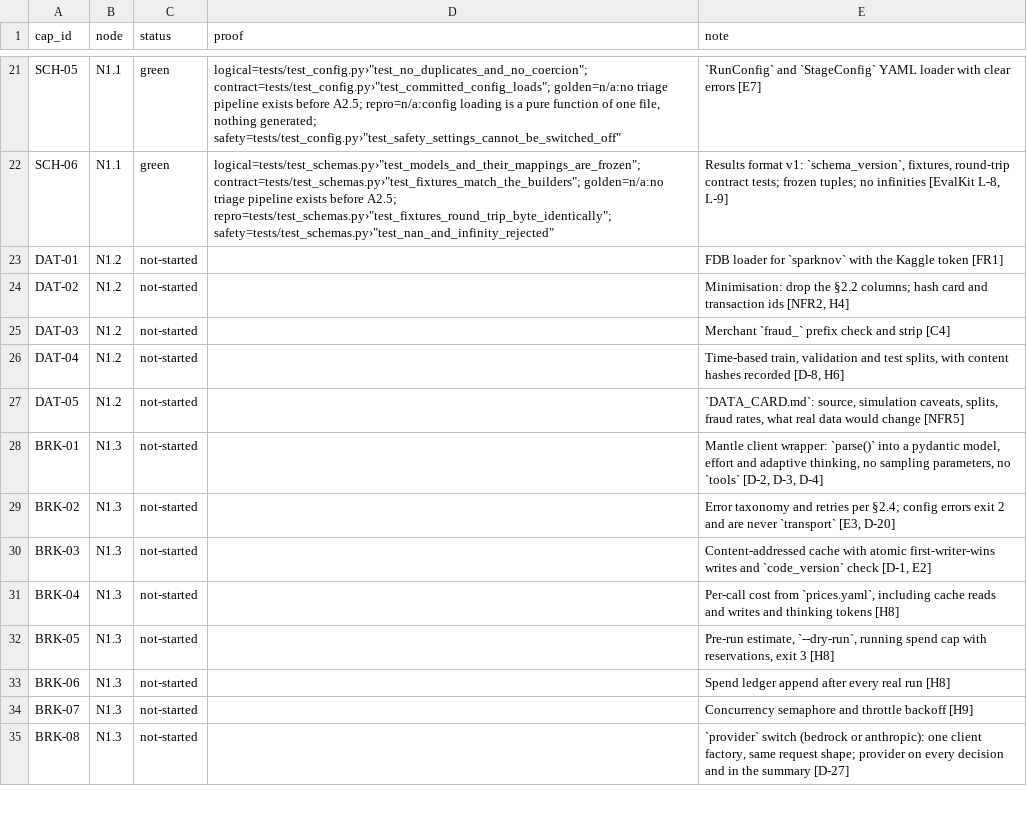
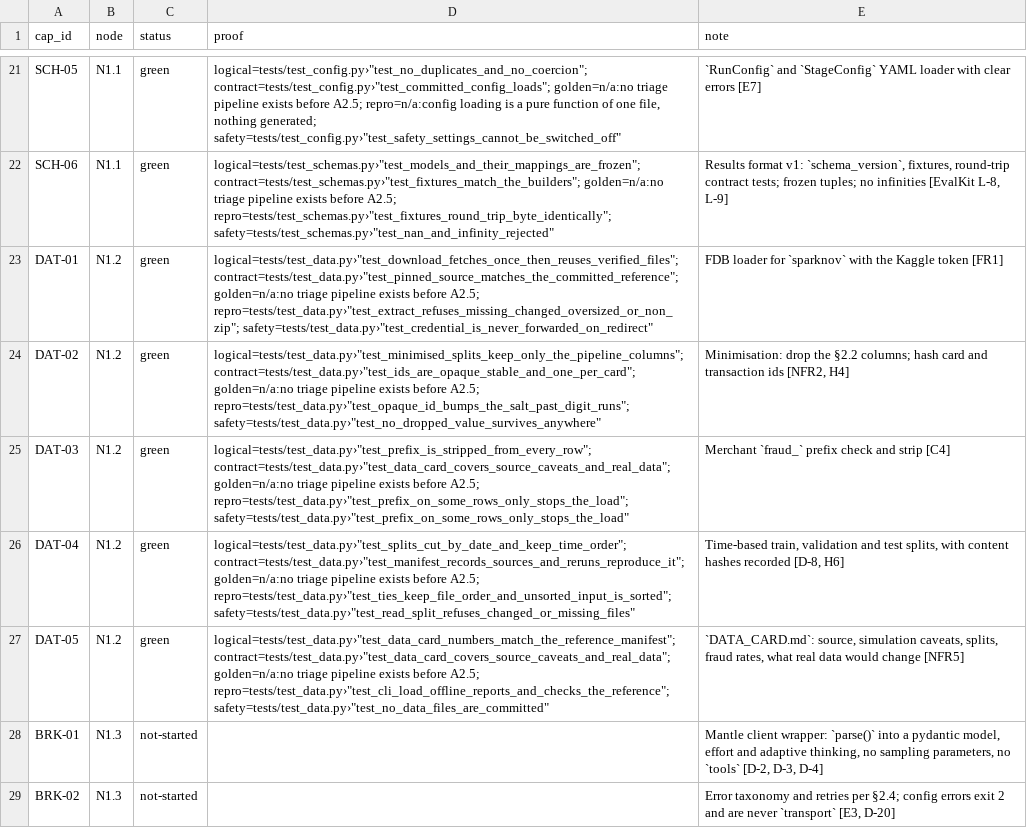
Before and after one commit to biplob819/fraud-review-bedrock, a TSV file: docs/graph/catalog.tsv, drawn as a sheet; only a part is shown, gaps mark what is left out; the shorter side is filled out with more unchanged rows.

```diff
--- a/docs/graph/catalog.tsv
+++ b/docs/graph/catalog.tsv
@@ -22,7 +22,7 @@ SCH-05	N1.1	green	"logical=tests/test_config.py›""test_no_duplicates_and_no_co
 SCH-06	N1.1	green	"logical=tests/test_schemas.py›""test_models_and_their_mappings_are_frozen""; contract=tests/test_schemas.py›""test_fixtures_match_the_builders""; golden=n/a:no triage pipeline exists before A2.5; repro=tests/test_schemas.py›""test_fixtures_round_trip_byte_identically""; safety=tests/test_schemas.py›""test_nan_and_infinity_rejected"""	Results format v1: `schema_version`, fixtures, round-trip contract tests; frozen tuples; no infinities [EvalKit L-8, L-9]
-DAT-01	N1.2	not-started		FDB loader for `sparknov` with the Kaggle token [FR1]
-DAT-02	N1.2	not-started		Minimisation: drop the §2.2 columns; hash card and transaction ids [NFR2, H4]
-DAT-03	N1.2	not-started		Merchant `fraud_` prefix check and strip [C4]
-DAT-04	N1.2	not-started		Time-based train, validation and test splits, with content hashes recorded [D-8, H6]
-DAT-05	N1.2	not-started		`DATA_CARD.md`: source, simulation caveats, splits, fraud rates, what real data would change [NFR5]
+DAT-01	N1.2	green	"logical=tests/test_data.py›""test_download_fetches_once_then_reuses_verified_files""; contract=tests/test_data.py›""test_pinned_source_matches_the_committed_reference""; golden=n/a:no triage pipeline exists before A2.5; repro=tests/test_data.py›""test_extract_refuses_missing_changed_oversized_or_non_zip""; safety=tests/test_data.py›""test_credential_is_never_forwarded_on_redirect"""	FDB loader for `sparknov` with the Kaggle token [FR1]
+DAT-02	N1.2	green	"logical=tests/test_data.py›""test_minimised_splits_keep_only_the_pipeline_columns""; contract=tests/test_data.py›""test_ids_are_opaque_stable_and_one_per_card""; golden=n/a:no triage pipeline exists before A2.5; repro=tests/test_data.py›""test_opaque_id_bumps_the_salt_past_digit_runs""; safety=tests/test_data.py›""test_no_dropped_value_survives_anywhere"""	Minimisation: drop the §2.2 columns; hash card and transaction ids [NFR2, H4]
+DAT-03	N1.2	green	"logical=tests/test_data.py›""test_prefix_is_stripped_from_every_row""; contract=tests/test_data.py›""test_data_card_covers_source_caveats_and_real_data""; golden=n/a:no triage pipeline exists before A2.5; repro=tests/test_data.py›""test_prefix_on_some_rows_only_stops_the_load""; safety=tests/test_data.py›""test_prefix_on_some_rows_only_stops_the_load"""	Merchant `fraud_` prefix check and strip [C4]
+DAT-04	N1.2	green	"logical=tests/test_data.py›""test_splits_cut_by_date_and_keep_time_order""; contract=tests/test_data.py›""test_manifest_records_sources_and_reruns_reproduce_it""; golden=n/a:no triage pipeline exists before A2.5; repro=tests/test_data.py›""test_ties_keep_file_order_and_unsorted_input_is_sorted""; safety=tests/test_data.py›""test_read_split_refuses_changed_or_missing_files"""	Time-based train, validation and test splits, with content hashes recorded [D-8, H6]
+DAT-05	N1.2	green	"logical=tests/test_data.py›""test_data_card_numbers_match_the_reference_manifest""; contract=tests/test_data.py›""test_data_card_covers_source_caveats_and_real_data""; golden=n/a:no triage pipeline exists before A2.5; repro=tests/test_data.py›""test_cli_load_offline_reports_and_checks_the_reference""; safety=tests/test_data.py›""test_no_data_files_are_committed"""	`DATA_CARD.md`: source, simulation caveats, splits, fraud rates, what real data would change [NFR5]
 BRK-01	N1.3	not-started		Mantle client wrapper: `parse()` into a pydantic model, effort and adaptive thinking, no sampling parameters, no `tools` [D-2, D-3, D-4]
```
Also changed, not shown: 18 other files.
